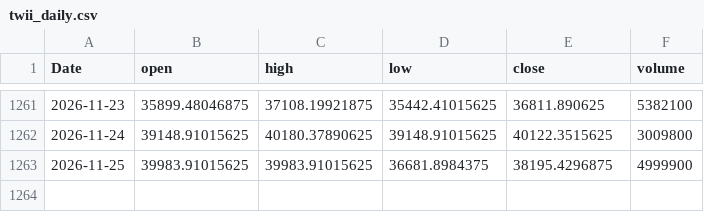
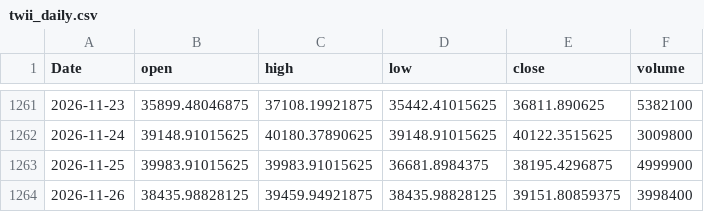
Before and after one commit to EthanShih/txf-feature-adaptive, a CSV file: data/twii_daily.csv, drawn as a sheet; only a part is shown, gaps mark what is left out; the diff names each change by its address in the sheet, - before the commit and + after, or states it on an @@ line.

```diff
--- a/data/twii_daily.csv
+++ b/data/twii_daily.csv
+row 1264: 2026-11-26 | 38435.98828125 | 39459.94921875 | 38435.98828125 | 39151.80859375 | 3998400
```
Also changed, not shown: 1 other file.
